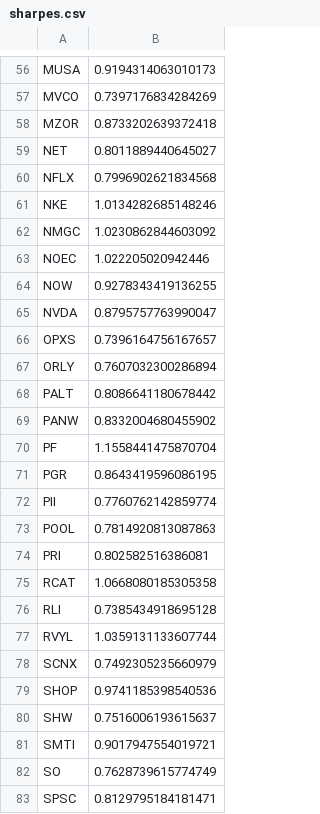
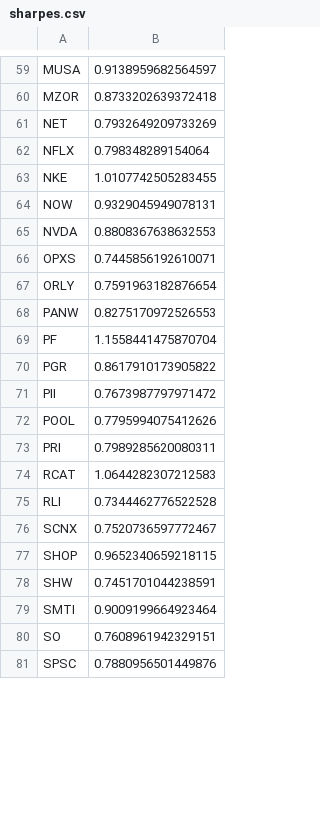
Before and after one commit to damiansp/marketModeling, a CSV file: daily/data/sharpes.csv, drawn as a sheet; only a part is shown, gaps mark what is left out; removed rows and columns are numbered as before the commit, all else as after; the diff covers the shown part only; the diff names each change by its address in the sheet, - before the commit and + after, or states it on an @@ line.

```diff
--- a/daily/data/sharpes.csv
+++ b/daily/data/sharpes.csv
-B59: 0.9194314063010173
+B59: 0.9138959682564597
-row 57: MVCO | 0.7397176834284269
-B61: 0.8011889440645027
+B61: 0.7932649209733269
-B62: 0.7996902621834568
+B62: 0.798348289154064
-B63: 1.0134282685148246
+B63: 1.0107742505283455
-row 62: NMGC | 1.0230862844603092
-row 63: NOEC | 1.022205020942446
-B64: 0.9278343419136255
+B64: 0.9329045949078131
-B65: 0.8795757763990047
+B65: 0.8808367638632553
-B66: 0.7396164756167657
+B66: 0.7445856192610071
-B67: 0.7607032300286894
+B67: 0.7591963182876654
-row 68: PALT | 0.8086641180678442
-B68: 0.8332004680455902
+B68: 0.8275170972526553
-B70: 0.8643419596086195
+B70: 0.8617910173905822
-B71: 0.7760762142859774
+B71: 0.7673987797971472
-B72: 0.7814920813087863
+B72: 0.7795994075412626
-B73: 0.802582516386081
+B73: 0.7989285620080311
-B74: 1.0668080185305358
+B74: 1.0644282307212583
-B75: 0.7385434918695128
+B75: 0.7344462776522528
-row 77: RVYL | 1.0359131133607744
-B76: 0.7492305235660979
+B76: 0.7520736597772467
-B77: 0.9741185398540536
+B77: 0.9652340659218115
-B78: 0.7516006193615637
+B78: 0.7451701044238591
-B79: 0.9017947554019721
+B79: 0.9009199664923464
-B80: 0.7628739615774749
+B80: 0.7608961942329151
-B81: 0.8129795184181471
+B81: 0.7880956501449876
```
Also changed, not shown: 12 added rows, 7 removed rows and 61 edited cells elsewhere in this file, daily/data/stock_metrics.csv, 18 other files.
